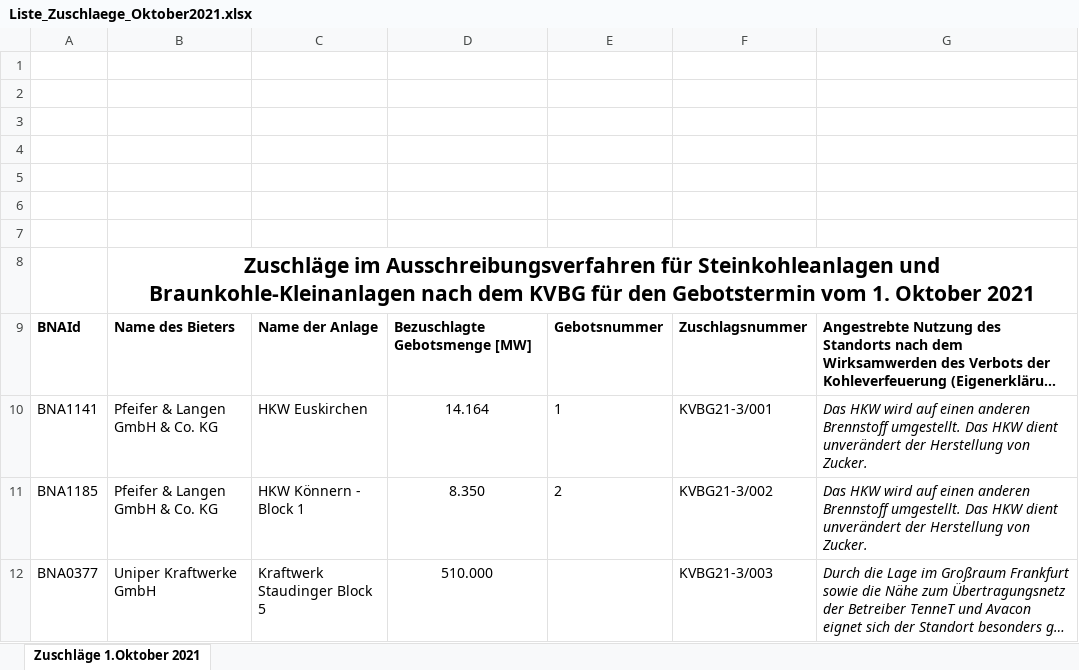
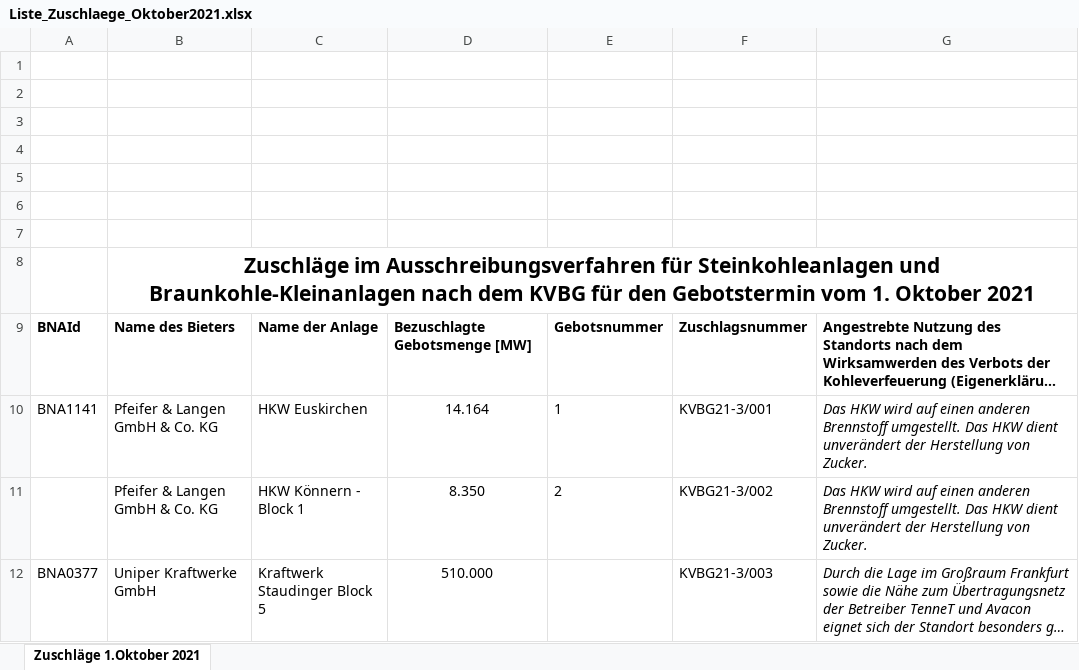
Before and after one commit to pommes-public/pommesdata, an Excel workbook: raw_data_input/powerplants_public/Liste_Zuschlaege_Oktober2021.xlsx, sheet Zuschläge 1.Oktober 2021, drawn as a sheet; long unchanged cells end in …; values as stored, in another font and other column widths than the file's, no borders; charts and pictures and table styles not drawn; the diff names each change by its address in the sheet, - before the commit and + after, or states it on an @@ line.

```diff
--- a/raw_data_input/powerplants_public/Liste_Zuschlaege_Oktober2021.xlsx (sheet Zuschläge 1.Oktober 2021)
+++ b/raw_data_input/powerplants_public/Liste_Zuschlaege_Oktober2021.xlsx (sheet Zuschläge 1.Oktober 2021)
-A11: BNA1185
+A11: (empty)
```
Also changed, not shown: raw_data_input/powerplants_public/Liste_Zuschlaege_April2021.xlsx, 1 other file.
